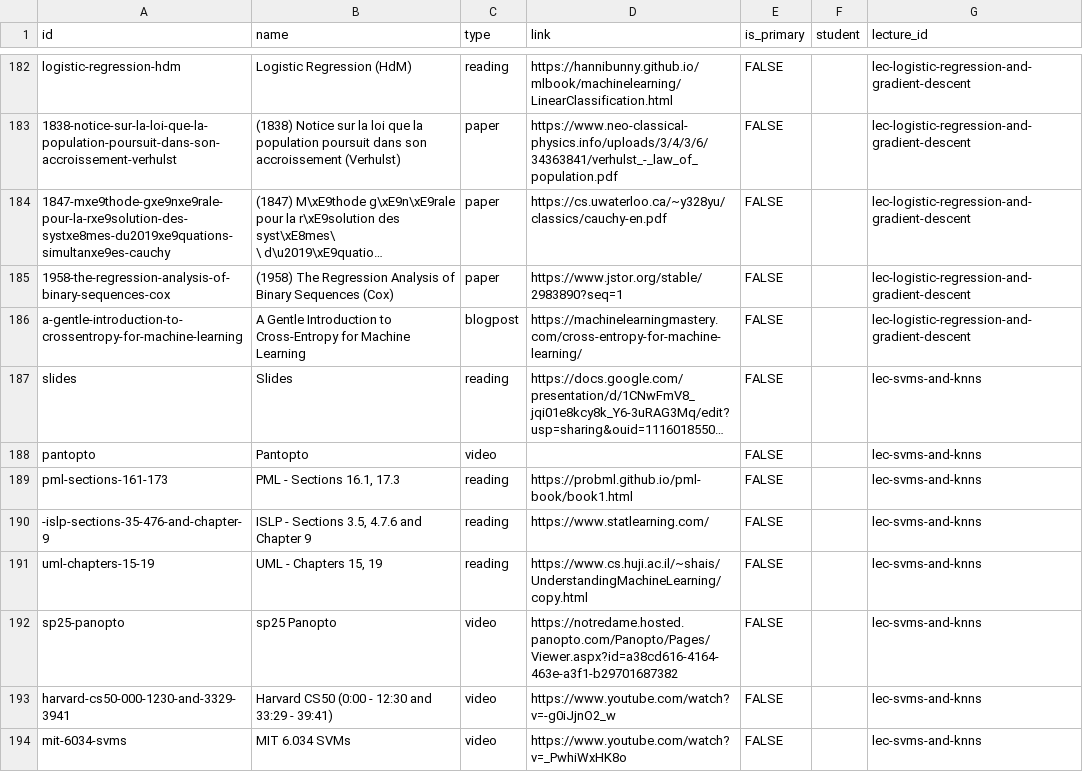
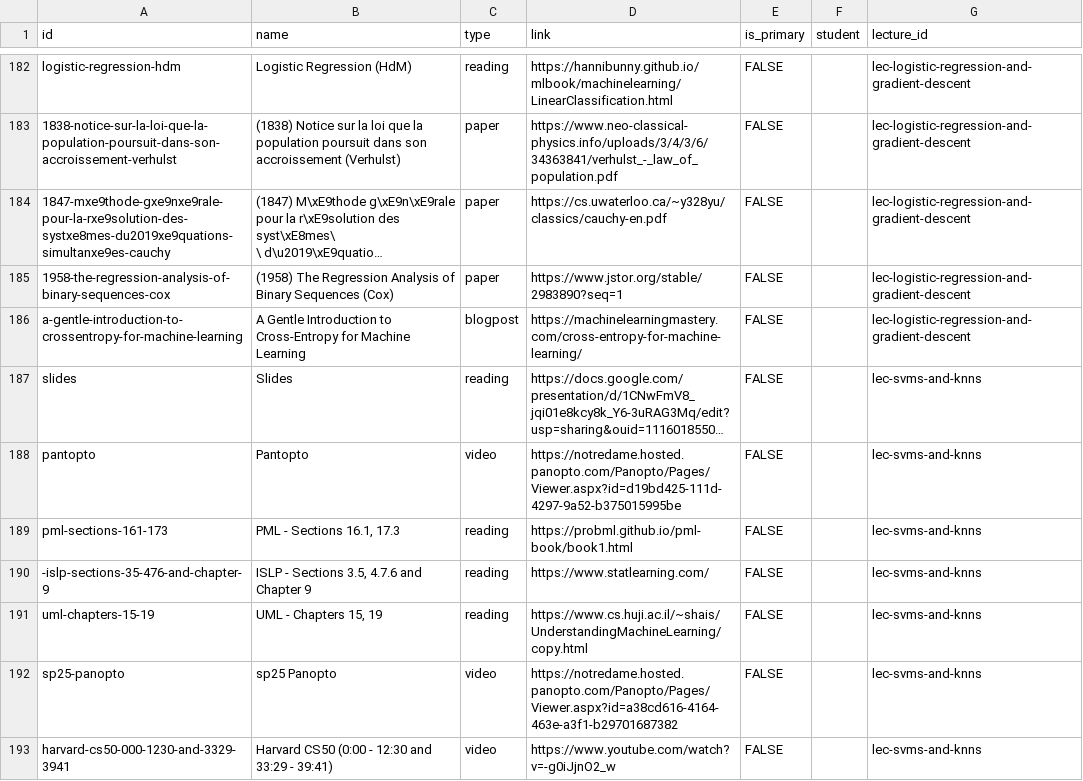
Before and after one commit to nd-cse-30124-fa25/nd-cse-30124-fa25.github.io, a CSV file: docs/static/csv/resources.csv, drawn as a sheet; only a part is shown, gaps mark what is left out; the shorter side is filled out with more unchanged rows; long unchanged cells end in …; the diff names each change by its address in the sheet, - before the commit and + after, or states it on an @@ line.

```diff
--- a/docs/static/csv/resources.csv
+++ b/docs/static/csv/resources.csv
-D188 (link): (empty)
+D188 (link): https://notredame.hosted.panopto.com/Panopto/Pages/Viewer.aspx?id=d19bd425-111d-4297-9a52-b375015995be
```
Also changed, not shown: 2 other files.
